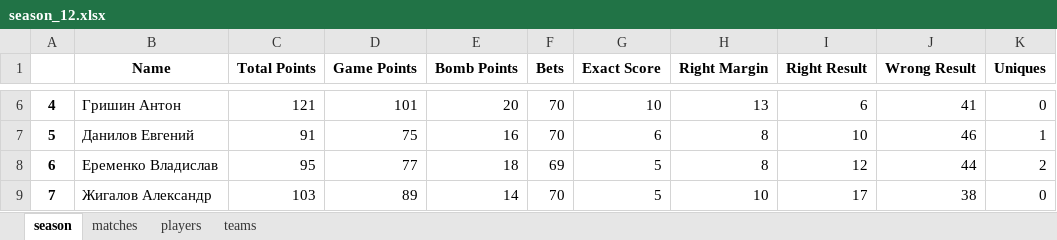
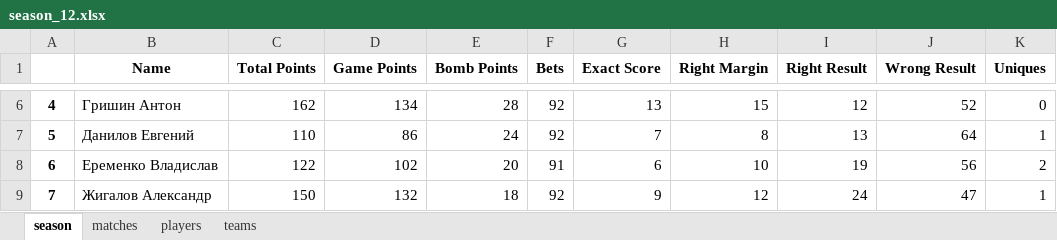
Before and after one commit to melanator/euroleague, an Excel workbook: output/season_12.xlsx, sheet season, drawn as a sheet; only a part is shown, gaps mark what is left out; values as stored, in another font and other column widths than the file's, no borders; the diff covers the shown part only; the diff names each change by its address in the sheet, - before the commit and + after, or states it on an @@ line.

```diff
--- a/output/season_12.xlsx (sheet season)
+++ b/output/season_12.xlsx (sheet season)
-C6 (Total Points): 121
+C6 (Total Points): 162
-D6 (Game Points): 101
+D6 (Game Points): 134
-E6 (Bomb Points): 20
+E6 (Bomb Points): 28
-F6:F7 (Bets): 70
+F6:F7 (Bets): 92
-G6 (Exact Score): 10
+G6 (Exact Score): 13
-H6 (Right Margin): 13
+H6 (Right Margin): 15
-I6 (Right Result): 6
+I6 (Right Result): 12
-J6 (Wrong Result): 41
+J6 (Wrong Result): 52
-C7 (Total Points): 91
+C7 (Total Points): 110
-D7 (Game Points): 75
+D7 (Game Points): 86
-E7 (Bomb Points): 16
+E7 (Bomb Points): 24
-G7 (Exact Score): 6
+G7 (Exact Score): 7
-I7 (Right Result): 10
+I7 (Right Result): 13
-J7 (Wrong Result): 46
+J7 (Wrong Result): 64
-C8 (Total Points): 95
+C8 (Total Points): 122
-D8 (Game Points): 77
+D8 (Game Points): 102
-E8 (Bomb Points): 18
+E8 (Bomb Points): 20
-F8 (Bets): 69
+F8 (Bets): 91
-G8 (Exact Score): 5
+G8 (Exact Score): 6
-H8 (Right Margin): 8
+H8 (Right Margin): 10
-I8 (Right Result): 12
+I8 (Right Result): 19
-J8 (Wrong Result): 44
+J8 (Wrong Result): 56
-C9 (Total Points): 103
+C9 (Total Points): 150
-D9 (Game Points): 89
+D9 (Game Points): 132
-E9 (Bomb Points): 14
+E9 (Bomb Points): 18
-F9 (Bets): 70
+F9 (Bets): 92
-G9 (Exact Score): 5
+G9 (Exact Score): 9
-H9 (Right Margin): 10
+H9 (Right Margin): 12
-I9 (Right Result): 17
+I9 (Right Result): 24
-J9 (Wrong Result): 38
+J9 (Wrong Result): 47
-K9 (Uniques): 0
+K9 (Uniques): 1
```
Also changed, not shown: 173 edited cells elsewhere in this sheet, sheet teams, sheet matches, output/bets.xlsx, output/bombs.xlsx, 8 other files.
